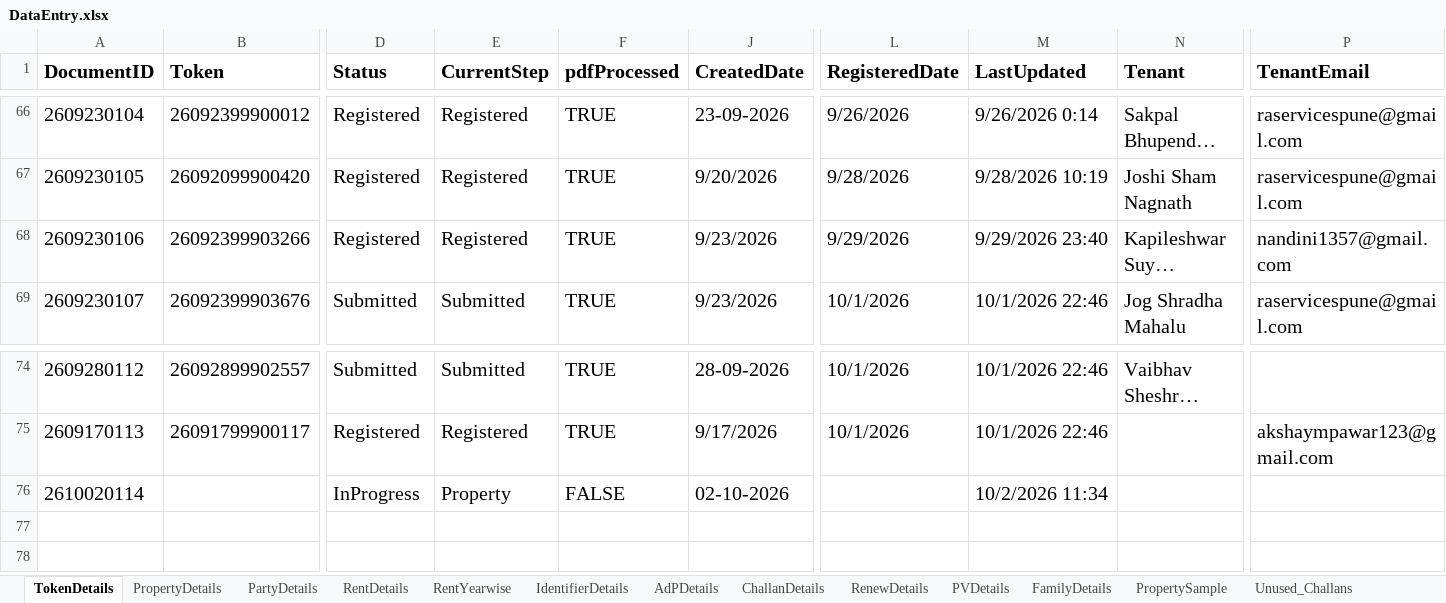
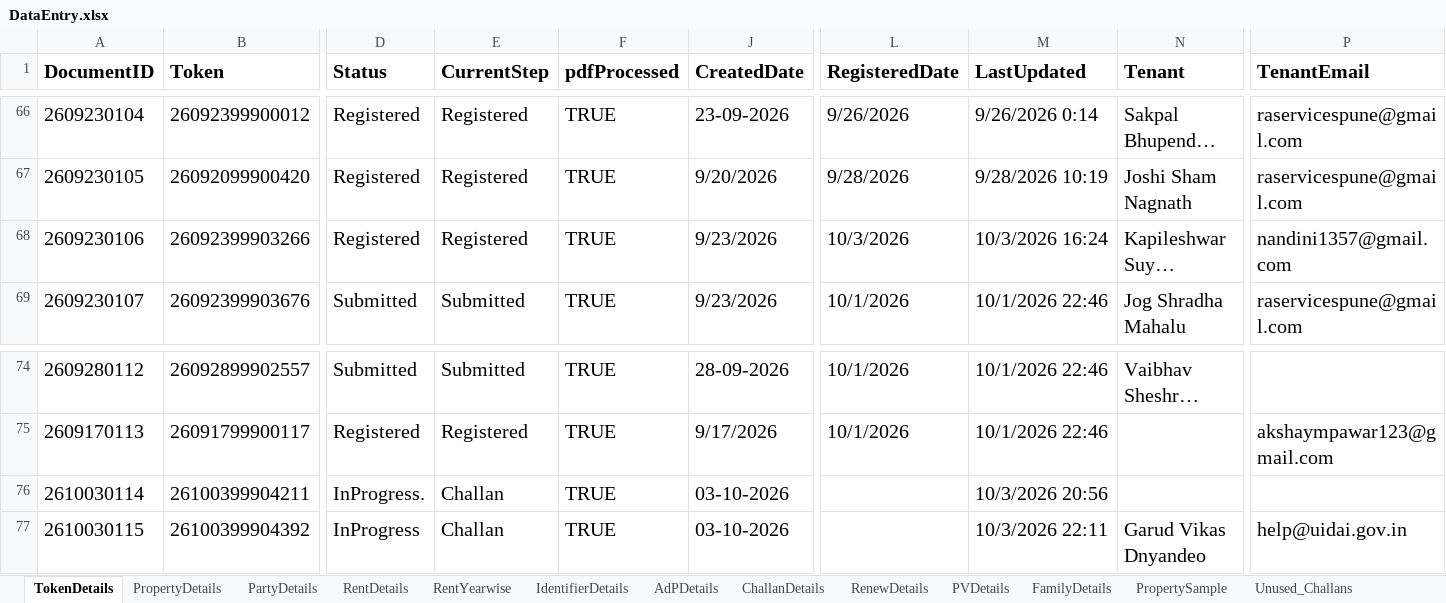
Before and after one commit to laxman-deokate-inferenz/IGR_Project, an Excel workbook: IGR_Master/Data/Documents/DataEntry.xlsx, sheet TokenDetails, drawn as a sheet; only a part is shown, gaps mark what is left out; long unchanged cells end in …; values as stored, in another font and other column widths than the file's, no borders; removed rows and columns are numbered as before the commit, all else as after; rows hold the shown columns only; the diff names each change by its address in the sheet, - before the commit and + after, or states it on an @@ line.

```diff
--- a/IGR_Master/Data/Documents/DataEntry.xlsx (sheet TokenDetails)
+++ b/IGR_Master/Data/Documents/DataEntry.xlsx (sheet TokenDetails)
-L68 (RegisteredDate): 9/29/2026
+L68 (RegisteredDate): 10/3/2026
-M68 (LastUpdated): 9/29/2026 23:40
+M68 (LastUpdated): 10/3/2026 16:24
-row 76: 2610020114 |  | InProgress | Property | FALSE | 02-10-2026 |  | 10/2/2026 11:34
+row 76: 2610030114 | 26100399904211 | InProgress. | Challan | TRUE | 03-10-2026 |  | 10/3/2026 20:56
+row 77: 2610030115 | 26100399904392 | InProgress | Challan | TRUE | 03-10-2026 |  | 10/3/2026 22:11 | Garud Vikas Dnyandeo | help@uidai.gov.in
```
Also changed, not shown: sheet AdPDetails, sheet ChallanDetails, sheet PropertyDetails, sheet RentDetails, sheet RenewDetails, sheet FamilyDetails, 3 more sheets, hidden cells, IGR_Master/Data/Documents/Config.xlsx, 54 other files.
